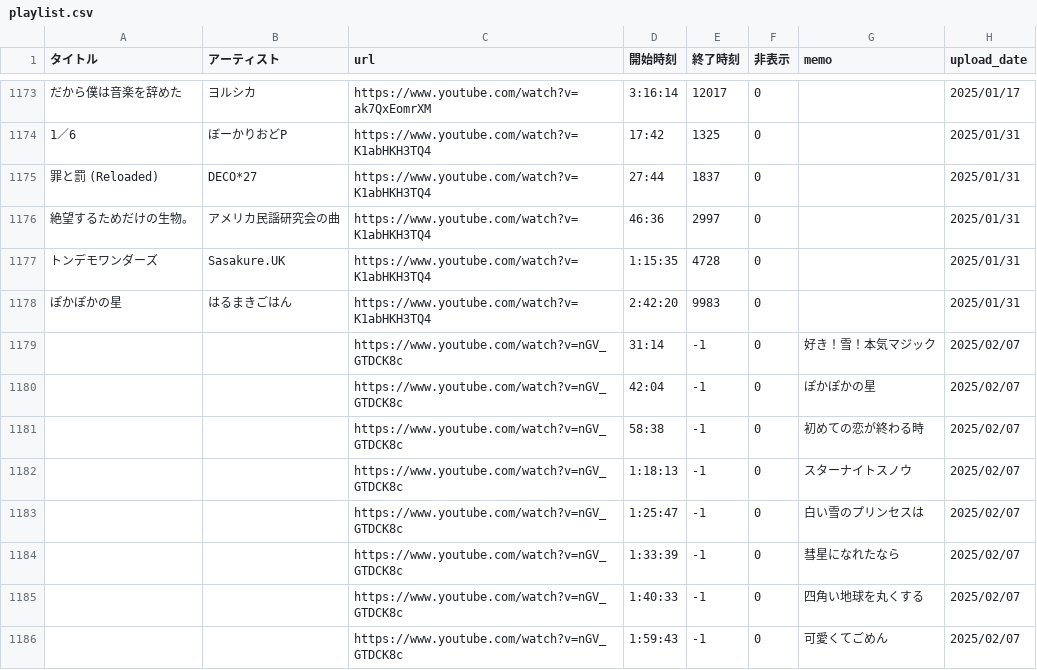
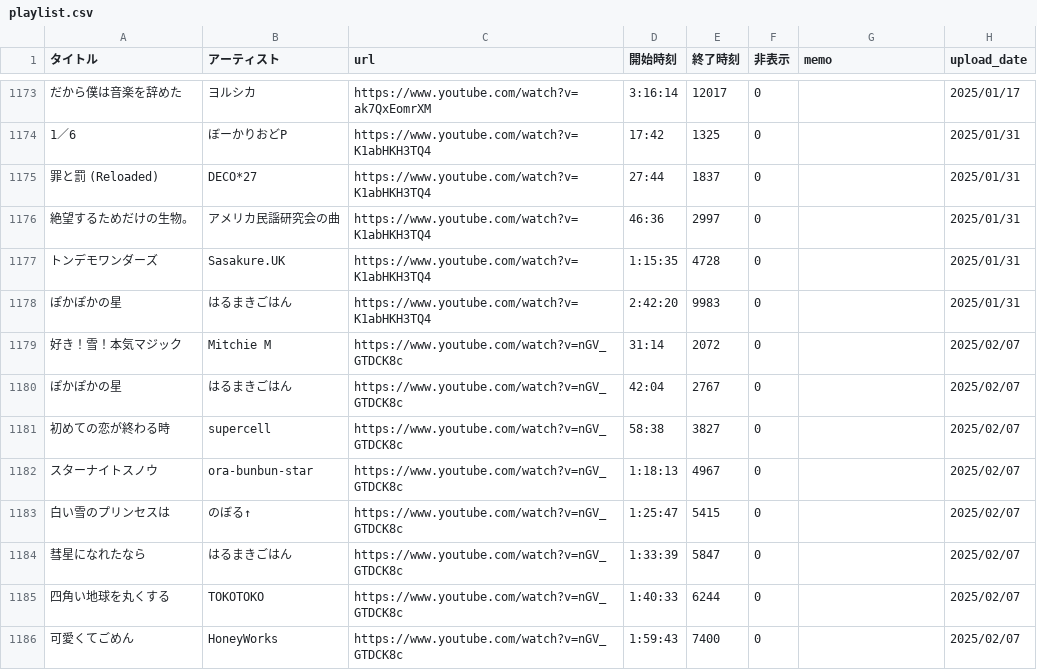
Before and after one commit to kagasan/tsurusube.com, a CSV file: playlist.csv, drawn as a sheet; only a part is shown, gaps mark what is left out; the diff covers the shown part only; the diff names each change by its address in the sheet, - before the commit and + after, or states it on an @@ line.

Commit message:
Update playlist.csv

```diff
--- a/playlist.csv
+++ b/playlist.csv
-A1179 (タイトル): (empty)
+A1179 (タイトル): 好き！雪！本気マジック
-B1179 (アーティスト): (empty)
+B1179 (アーティスト): Mitchie M
-E1179 (終了時刻): -1
+E1179 (終了時刻): 2072
-G1179 (memo): 好き！雪！本気マジック
+G1179 (memo): (empty)
-A1180 (タイトル): (empty)
+A1180 (タイトル): ぽかぽかの星
-B1180 (アーティスト): (empty)
+B1180 (アーティスト): はるまきごはん
-E1180 (終了時刻): -1
+E1180 (終了時刻): 2767
-G1180 (memo): ぽかぽかの星
+G1180 (memo): (empty)
-A1181 (タイトル): (empty)
+A1181 (タイトル): 初めての恋が終わる時
-B1181 (アーティスト): (empty)
+B1181 (アーティスト): supercell
-E1181 (終了時刻): -1
+E1181 (終了時刻): 3827
-G1181 (memo): 初めての恋が終わる時
+G1181 (memo): (empty)
-A1182 (タイトル): (empty)
+A1182 (タイトル): スターナイトスノウ
-B1182 (アーティスト): (empty)
+B1182 (アーティスト): ora-bunbun-star
-E1182 (終了時刻): -1
+E1182 (終了時刻): 4967
-G1182 (memo): スターナイトスノウ
+G1182 (memo): (empty)
-A1183 (タイトル): (empty)
+A1183 (タイトル): 白い雪のプリンセスは
-B1183 (アーティスト): (empty)
+B1183 (アーティスト): のぼる↑
-E1183 (終了時刻): -1
+E1183 (終了時刻): 5415
-G1183 (memo): 白い雪のプリンセスは
+G1183 (memo): (empty)
-A1184 (タイトル): (empty)
+A1184 (タイトル): 彗星になれたなら
-B1184 (アーティスト): (empty)
+B1184 (アーティスト): はるまきごはん
-E1184 (終了時刻): -1
+E1184 (終了時刻): 5847
-G1184 (memo): 彗星になれたなら
+G1184 (memo): (empty)
-A1185 (タイトル): (empty)
+A1185 (タイトル): 四角い地球を丸くする
-B1185 (アーティスト): (empty)
+B1185 (アーティスト): TOKOTOKO
-E1185 (終了時刻): -1
+E1185 (終了時刻): 6244
-G1185 (memo): 四角い地球を丸くする
+G1185 (memo): (empty)
-A1186 (タイトル): (empty)
+A1186 (タイトル): 可愛くてごめん
-B1186 (アーティスト): (empty)
+B1186 (アーティスト): HoneyWorks
-E1186 (終了時刻): -1
+E1186 (終了時刻): 7400
-G1186 (memo): 可愛くてごめん
+G1186 (memo): (empty)
```
Also changed, not shown: 16 edited cells elsewhere in this file.
